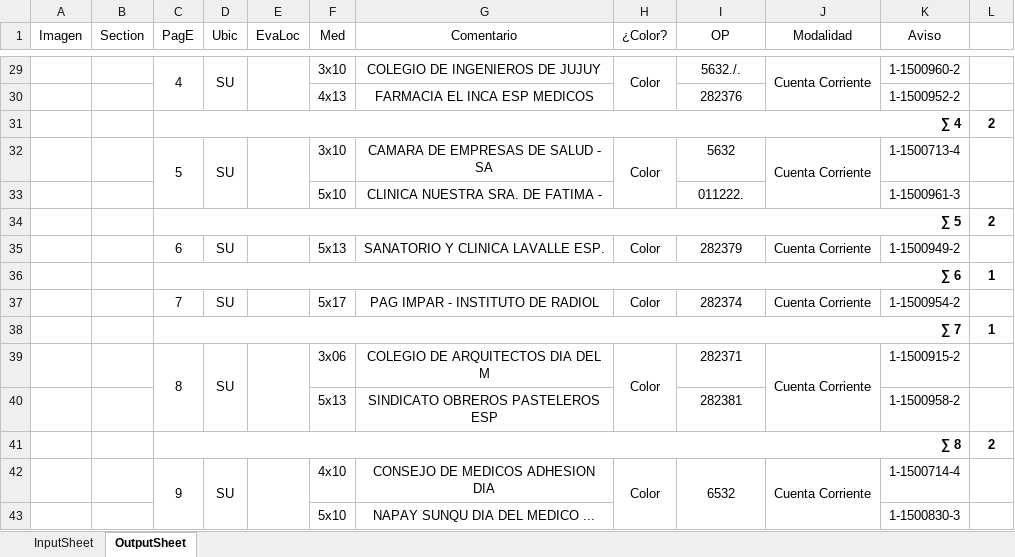
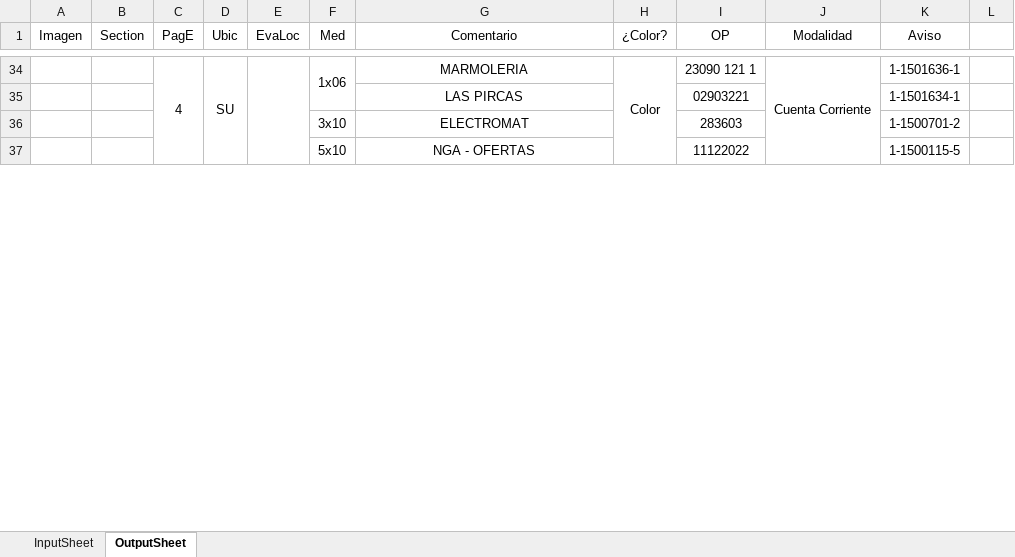
Before and after one commit to zherar7ordoya/AP5, an Excel workbook: Xtras/MSExcel/CDP.xlsm, sheet OutputSheet, drawn as a sheet; only a part is shown, gaps mark what is left out; values as stored, in another font and other column widths than the file's, no borders; conditional formats not drawn; removed rows and columns are numbered as before the commit, all else as after; the diff covers the shown part only; the diff names each change by its address in the sheet, - before the commit and + after, or states it on an @@ line.

```diff
--- a/Xtras/MSExcel/CDP.xlsm (sheet OutputSheet)
+++ b/Xtras/MSExcel/CDP.xlsm (sheet OutputSheet)
-C29:C30 merged
+C34:C37 merged
-D29:D30 merged
+D34:D37 merged
-E29:E30 merged
+E34:E37 merged
-F34 (Med): 3x10
+F34 (Med): 1x06
+F34:F35 merged
-G34 (Comentario): COLEGIO DE INGENIEROS DE JUJUY
+G34 (Comentario): MARMOLERIA
-H29:H30 merged
+H34:H37 merged
-I34 (OP): 5632./.
+I34 (OP): 23090 121 1
-J29:J30 merged
+J34:J37 merged
-K34 (Aviso): 1-1500960-2
+K34 (Aviso): 1-1501636-1
-row 30:  |  |  |  |  | 4x13 | FARMACIA EL INCA ESP MEDICOS |  | 282376 |  | 1-1500952-2 | 1
-row 31:  |  | ∑ 4 |  |  |  |  |  |  |  |  | 2
-row 32:  |  | 5 | SU |  | 3x10 | CAMARA DE EMPRESAS DE SALUD - SA | Color | 5632 | Cuenta Corriente | 1-1500713-4 | 1
+row 35:  |  |  |  |  |  | LAS PIRCAS |  | 02903221 |  | 1-1501634-1 | 1
+row 36:  |  |  |  |  | 3x10 | ELECTROMAT |  | 283603 |  | 1-1500701-2 | 1
-G37 (Comentario): CLINICA NUESTRA SRA. DE FATIMA -
+G37 (Comentario): NGA - OFERTAS
-I37 (OP): 011222.
+I37 (OP): 11122022
-K37 (Aviso): 1-1500961-3
+K37 (Aviso): 1-1500115-5
-row 34:  |  | ∑ 5 |  |  |  |  |  |  |  |  | 2
-row 35:  |  | 6 | SU |  | 5x13 | SANATORIO Y CLINICA LAVALLE ESP. | Color | 282379 | Cuenta Corriente | 1-1500949-2 | 1
-row 36:  |  | ∑ 6 |  |  |  |  |  |  |  |  | 1
-row 37:  |  | 7 | SU |  | 5x17 | PAG IMPAR - INSTITUTO DE RADIOL | Color | 282374 | Cuenta Corriente | 1-1500954-2 | 1
-row 38:  |  | ∑ 7 |  |  |  |  |  |  |  |  | 1
-row 39:  |  | 8 | SU |  | 3x06 | COLEGIO DE ARQUITECTOS DIA DEL M | Color | 282371 | Cuenta Corriente | 1-1500915-2 | 1
-row 40:  |  |  |  |  | 5x13 | SINDICATO OBREROS PASTELEROS ESP |  | 282381 |  | 1-1500958-2 | 1
-row 41:  |  | ∑ 8 |  |  |  |  |  |  |  |  | 2
-row 42:  |  | 9 | SU |  | 4x10 | CONSEJO DE MEDICOS ADHESION DIA | Color | 6532 | Cuenta Corriente | 1-1500714-4 | 1
-row 43:  |  |  |  |  | 5x10 | NAPAY SUNQU DIA DEL MEDICO ... |  |  |  | 1-1500830-3 | 1
```
Also changed, not shown: 48 added rows, 27 removed rows, 5 moved rows, 94 edited cells and merged cells elsewhere in this sheet, hidden cells, 1 other file.
